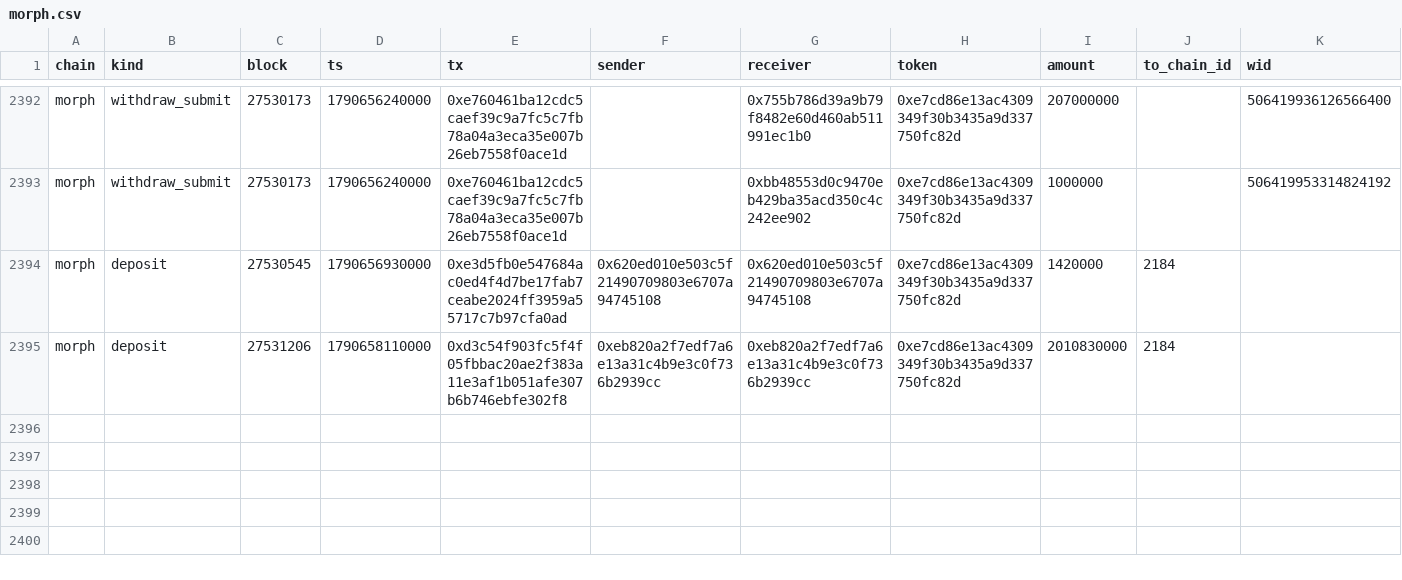
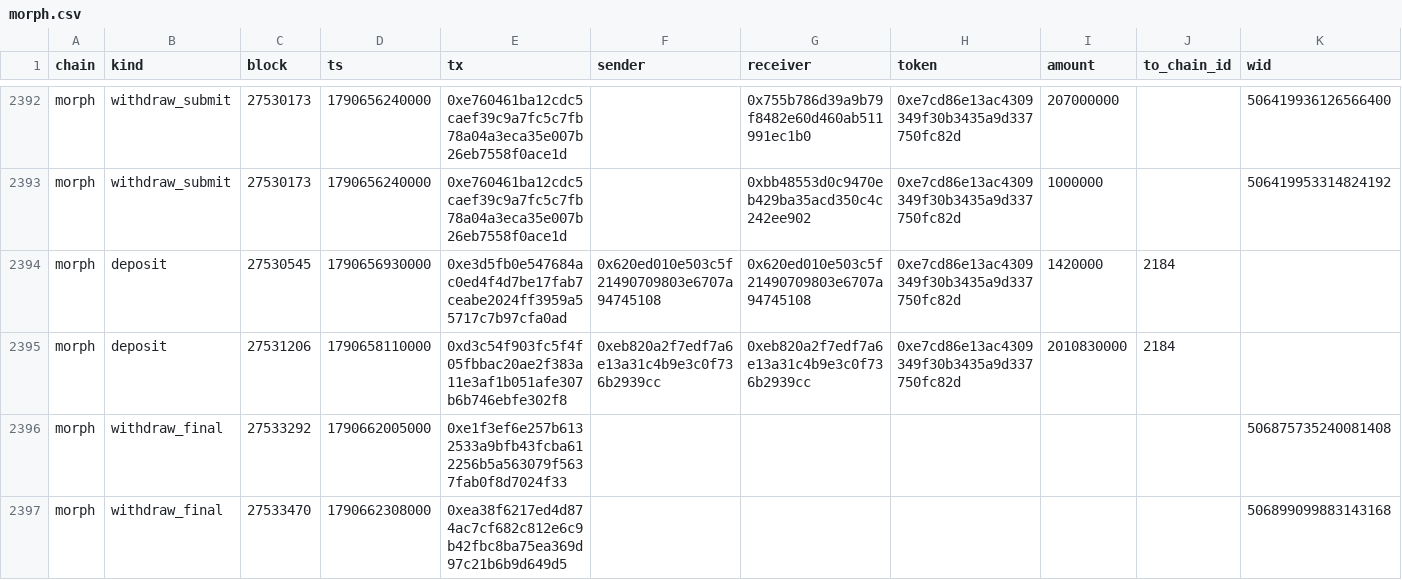
Before and after one commit to eferbarn/PopDex_Minor_Insights, a CSV file: bridge/morph.csv, drawn as a sheet; only a part is shown, gaps mark what is left out; the diff names each change by its address in the sheet, - before the commit and + after, or states it on an @@ line.

Commit message:
snapshot[bridge] 2026-09-29 1790662068183

```diff
--- a/bridge/morph.csv
+++ b/bridge/morph.csv
+row 2396: morph | withdraw_final | 27533292 | 1790662005000 | 0xe1f3ef6e257b6132533a9bfb43fcba612256b5a563079f5637fab0f8d7024f33 |  |  |  |  |  | 506875735240081408
+row 2397: morph | withdraw_final | 27533470 | 1790662308000 | 0xea38f6217ed4d874ac7cf682c812e6c9b42fbc8ba75ea369d97c21b6b9d649d5 |  |  |  |  |  | 506899099883143168
```
Also changed, not shown: 2 other files.
